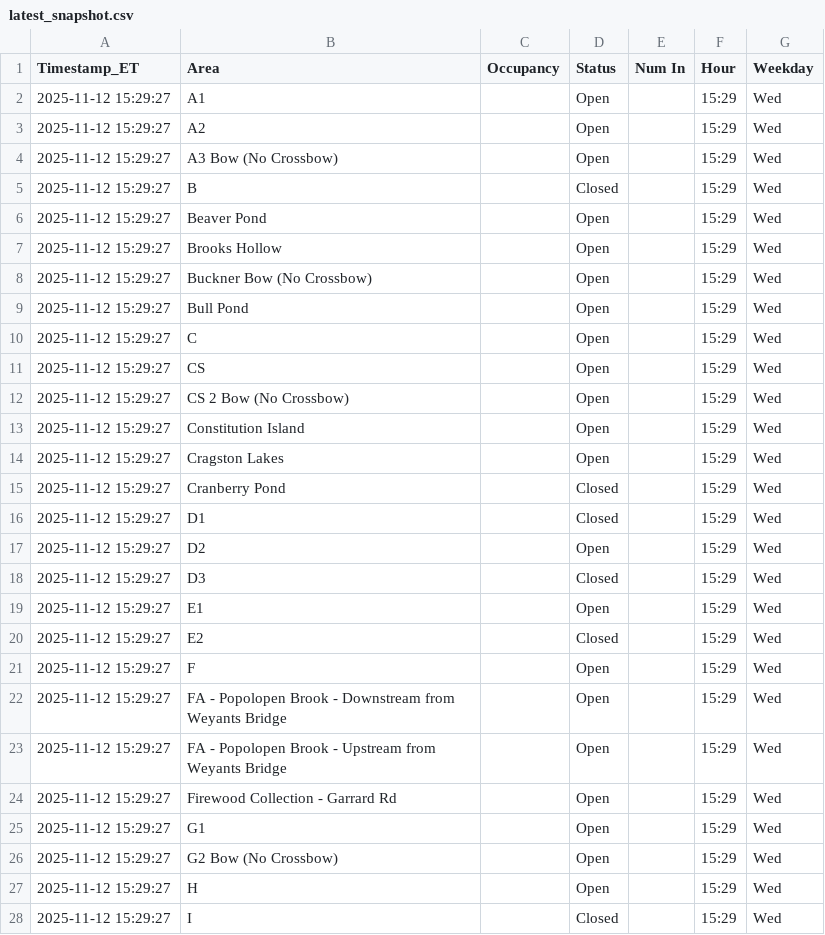
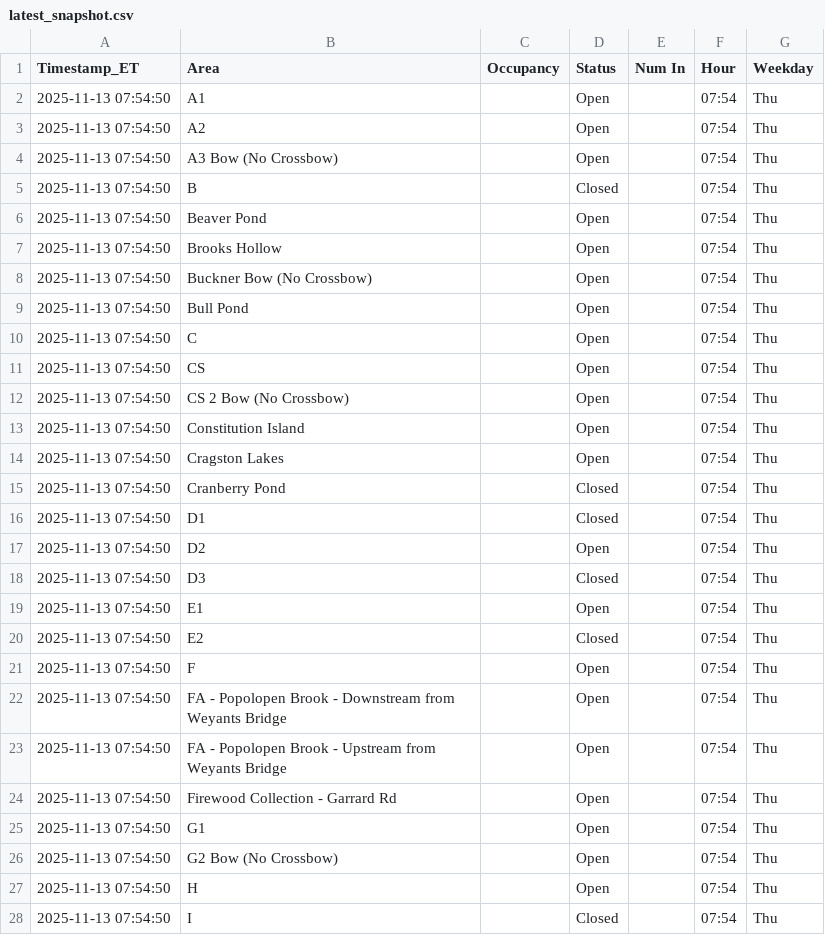
Before and after one commit to devoncal77/isportsman-occupancy-agent, a CSV file: latest_snapshot.csv, drawn as a sheet; only a part is shown; the diff covers the shown part only.

```diff
--- a/latest_snapshot.csv
+++ b/latest_snapshot.csv
@@ -1,28 +1,28 @@
 Timestamp_ET,Area,Occupancy,Status,Num In,Hour,Weekday
-2025-11-12 15:29:27,A1,,Open,,15:29,Wed
-2025-11-12 15:29:27,A2,,Open,,15:29,Wed
-2025-11-12 15:29:27,A3 Bow (No Crossbow),,Open,,15:29,Wed
-2025-11-12 15:29:27,B,,Closed,,15:29,Wed
-2025-11-12 15:29:27,Beaver Pond,,Open,,15:29,Wed
-2025-11-12 15:29:27,Brooks Hollow,,Open,,15:29,Wed
-2025-11-12 15:29:27,Buckner Bow (No Crossbow),,Open,,15:29,Wed
-2025-11-12 15:29:27,Bull Pond,,Open,,15:29,Wed
-2025-11-12 15:29:27,C,,Open,,15:29,Wed
-2025-11-12 15:29:27,CS,,Open,,15:29,Wed
-2025-11-12 15:29:27,CS 2 Bow (No Crossbow),,Open,,15:29,Wed
-2025-11-12 15:29:27,Constitution Island,,Open,,15:29,Wed
-2025-11-12 15:29:27,Cragston Lakes,,Open,,15:29,Wed
-2025-11-12 15:29:27,Cranberry Pond,,Closed,,15:29,Wed
-2025-11-12 15:29:27,D1,,Closed,,15:29,Wed
-2025-11-12 15:29:27,D2,,Open,,15:29,Wed
-2025-11-12 15:29:27,D3,,Closed,,15:29,Wed
-2025-11-12 15:29:27,E1,,Open,,15:29,Wed
-2025-11-12 15:29:27,E2,,Closed,,15:29,Wed
-2025-11-12 15:29:27,F,,Open,,15:29,Wed
-2025-11-12 15:29:27,FA - Popolopen Brook - Downstream from Weyants Bridge,,Open,,15:29,Wed
-2025-11-12 15:29:27,FA - Popolopen Brook - Upstream from Weyants Bridge,,Open,,15:29,Wed
-2025-11-12 15:29:27,Firewood Collection - Garrard Rd,,Open,,15:29,Wed
-2025-11-12 15:29:27,G1,,Open,,15:29,Wed
-2025-11-12 15:29:27,G2 Bow (No Crossbow),,Open,,15:29,Wed
-2025-11-12 15:29:27,H,,Open,,15:29,Wed
-2025-11-12 15:29:27,I,,Closed,,15:29,Wed
+2025-11-13 07:54:50,A1,,Open,,07:54,Thu
+2025-11-13 07:54:50,A2,,Open,,07:54,Thu
+2025-11-13 07:54:50,A3 Bow (No Crossbow),,Open,,07:54,Thu
+2025-11-13 07:54:50,B,,Closed,,07:54,Thu
+2025-11-13 07:54:50,Beaver Pond,,Open,,07:54,Thu
+2025-11-13 07:54:50,Brooks Hollow,,Open,,07:54,Thu
+2025-11-13 07:54:50,Buckner Bow (No Crossbow),,Open,,07:54,Thu
+2025-11-13 07:54:50,Bull Pond,,Open,,07:54,Thu
+2025-11-13 07:54:50,C,,Open,,07:54,Thu
+2025-11-13 07:54:50,CS,,Open,,07:54,Thu
+2025-11-13 07:54:50,CS 2 Bow (No Crossbow),,Open,,07:54,Thu
+2025-11-13 07:54:50,Constitution Island,,Open,,07:54,Thu
+2025-11-13 07:54:50,Cragston Lakes,,Open,,07:54,Thu
+2025-11-13 07:54:50,Cranberry Pond,,Closed,,07:54,Thu
+2025-11-13 07:54:50,D1,,Closed,,07:54,Thu
+2025-11-13 07:54:50,D2,,Open,,07:54,Thu
+2025-11-13 07:54:50,D3,,Closed,,07:54,Thu
+2025-11-13 07:54:50,E1,,Open,,07:54,Thu
+2025-11-13 07:54:50,E2,,Closed,,07:54,Thu
+2025-11-13 07:54:50,F,,Open,,07:54,Thu
+2025-11-13 07:54:50,FA - Popolopen Brook - Downstream from Weyants Bridge,,Open,,07:54,Thu
+2025-11-13 07:54:50,FA - Popolopen Brook - Upstream from Weyants Bridge,,Open,,07:54,Thu
+2025-11-13 07:54:50,Firewood Collection - Garrard Rd,,Open,,07:54,Thu
+2025-11-13 07:54:50,G1,,Open,,07:54,Thu
+2025-11-13 07:54:50,G2 Bow (No Crossbow),,Open,,07:54,Thu
+2025-11-13 07:54:50,H,,Open,,07:54,Thu
+2025-11-13 07:54:50,I,,Closed,,07:54,Thu
```
Also changed, not shown: 115 edited cells elsewhere in this file, 1 other file.
